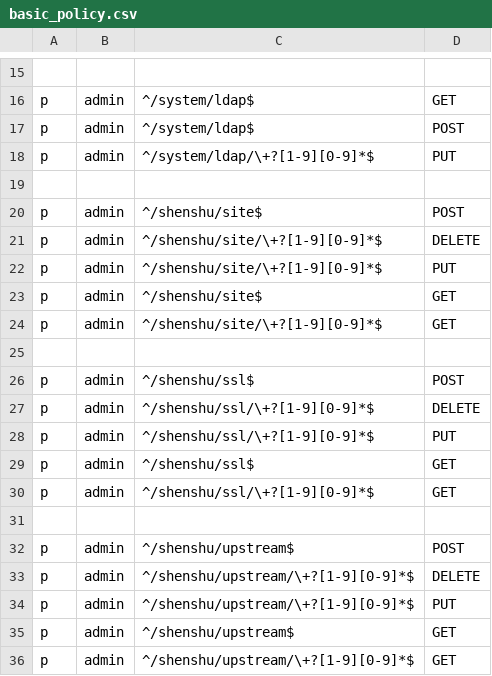
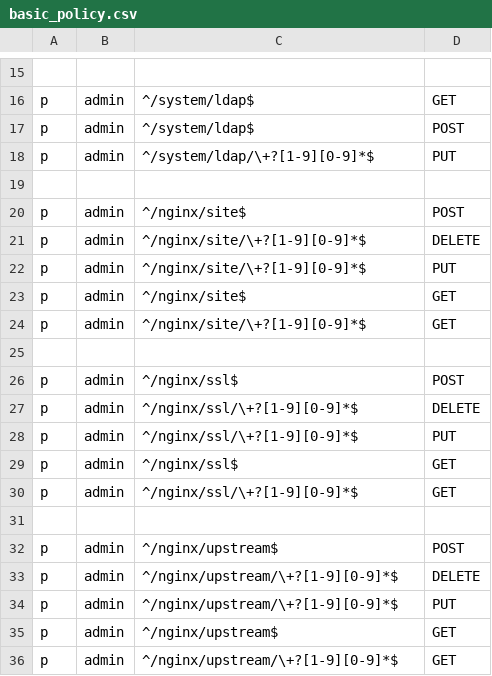
Before and after one commit to jixindatech/shenshu, a CSV file: admin/etc/basic_policy.csv, drawn as a sheet; only a part is shown, gaps mark what is left out.

Commit message:
update nginx configure

```diff
--- a/admin/etc/basic_policy.csv
+++ b/admin/etc/basic_policy.csv
@@ -19,18 +19,18 @@ p, admin, ^/system/ldap/\+?[1-9][0-9]*$, PUT
 
-p, admin, ^/shenshu/site$, POST
-p, admin, ^/shenshu/site/\+?[1-9][0-9]*$, DELETE
-p, admin, ^/shenshu/site/\+?[1-9][0-9]*$, PUT
-p, admin, ^/shenshu/site$, GET
-p, admin, ^/shenshu/site/\+?[1-9][0-9]*$, GET
+p, admin, ^/nginx/site$, POST
+p, admin, ^/nginx/site/\+?[1-9][0-9]*$, DELETE
+p, admin, ^/nginx/site/\+?[1-9][0-9]*$, PUT
+p, admin, ^/nginx/site$, GET
+p, admin, ^/nginx/site/\+?[1-9][0-9]*$, GET
 
-p, admin, ^/shenshu/ssl$, POST
-p, admin, ^/shenshu/ssl/\+?[1-9][0-9]*$, DELETE
-p, admin, ^/shenshu/ssl/\+?[1-9][0-9]*$, PUT
-p, admin, ^/shenshu/ssl$, GET
-p, admin, ^/shenshu/ssl/\+?[1-9][0-9]*$, GET
+p, admin, ^/nginx/ssl$, POST
+p, admin, ^/nginx/ssl/\+?[1-9][0-9]*$, DELETE
+p, admin, ^/nginx/ssl/\+?[1-9][0-9]*$, PUT
+p, admin, ^/nginx/ssl$, GET
+p, admin, ^/nginx/ssl/\+?[1-9][0-9]*$, GET
 
-p, admin, ^/shenshu/upstream$, POST
-p, admin, ^/shenshu/upstream/\+?[1-9][0-9]*$, DELETE
-p, admin, ^/shenshu/upstream/\+?[1-9][0-9]*$, PUT
-p, admin, ^/shenshu/upstream$, GET
-p, admin, ^/shenshu/upstream/\+?[1-9][0-9]*$, GET
+p, admin, ^/nginx/upstream$, POST
+p, admin, ^/nginx/upstream/\+?[1-9][0-9]*$, DELETE
+p, admin, ^/nginx/upstream/\+?[1-9][0-9]*$, PUT
+p, admin, ^/nginx/upstream$, GET
+p, admin, ^/nginx/upstream/\+?[1-9][0-9]*$, GET
```
Also changed, not shown: 6 other files.
